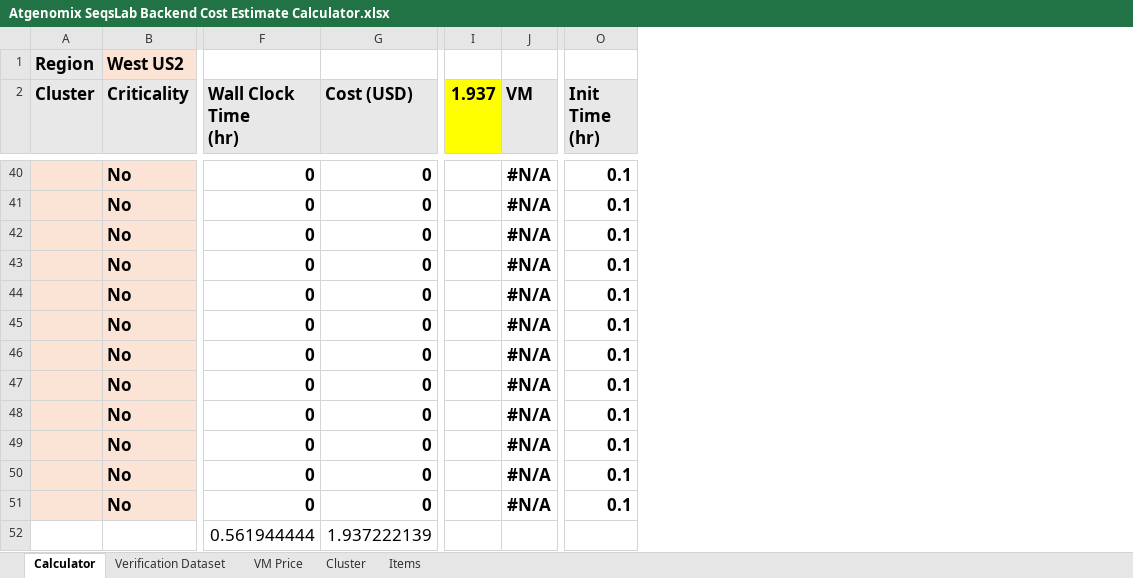
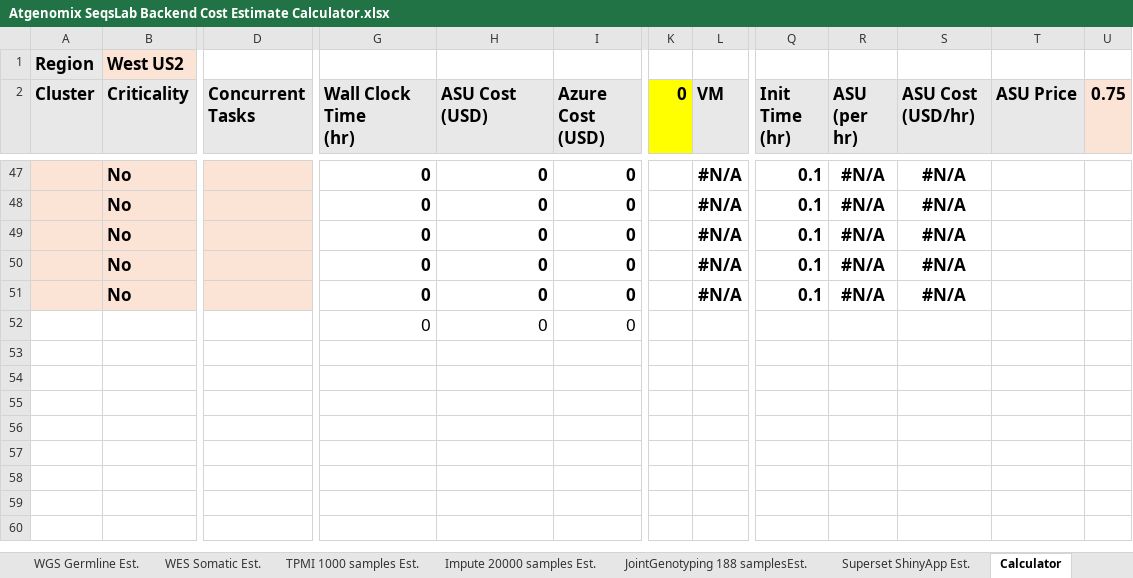
Before and after one commit to atgenomix/support, an Excel workbook: Atgenomix SeqsLab Backend Cost Estimate Calculator.xlsx, sheet Calculator, drawn as a sheet; only a part is shown, gaps mark what is left out; values as stored, in another font and other column widths than the file's, no borders; removed rows and columns are numbered as before the commit, all else as after; rows hold the shown columns only; the diff covers the shown part only; the diff names each change by its address in the sheet, - before the commit and + after, or states it on an @@ line.

```diff
--- a/Atgenomix SeqsLab Backend Cost Estimate Calculator.xlsx (sheet Calculator)
+++ b/Atgenomix SeqsLab Backend Cost Estimate Calculator.xlsx (sheet Calculator)
+sheet tab: WGS Germline Est.
+sheet tab: WES Somatic Est.
+sheet tab: TPMI 1000 samples Est.
+sheet tab: Impute 20000 samples Est.
+sheet tab: JointGenotyping 188 samplesEst.
+sheet tab: Superset ShinyApp Est.
+column D (Concurrent Tasks), empty
+column I (Azure Cost (USD)), rows 47-51: all 0
-column I (1.937), empty
+column K (0), empty
+column R (ASU (per hr)), rows 47-51: all #N/A
+column S (ASU Cost (USD/hr)), rows 47-51: all #N/A
+column T (ASU Price), empty
+column U (0.75), empty
-H2: Cost (USD)
+H2: ASU Cost (USD)
-row 45:  | No | 0 | 0 |  | #N/A | 0.1
-row 46:  | No | 0 | 0 |  | #N/A | 0.1
-row 47:  | No | 0 | 0 |  | #N/A | 0.1
-row 48:  | No | 0 | 0 |  | #N/A | 0.1
-row 49:  | No | 0 | 0 |  | #N/A | 0.1
-row 50:  | No | 0 | 0 |  | #N/A | 0.1
-row 51:  | No | 0 | 0 |  | #N/A | 0.1
-row 52:  |  | 0.561944444 | 1.937222139
+row 52:  |  |  | 0 | 0 | 0
```
Also changed, not shown: 7 added rows and 14 edited cells elsewhere in this sheet, sheet Verification Dataset, sheet Cluster, sheet VM Price, formulas that keep their value.
